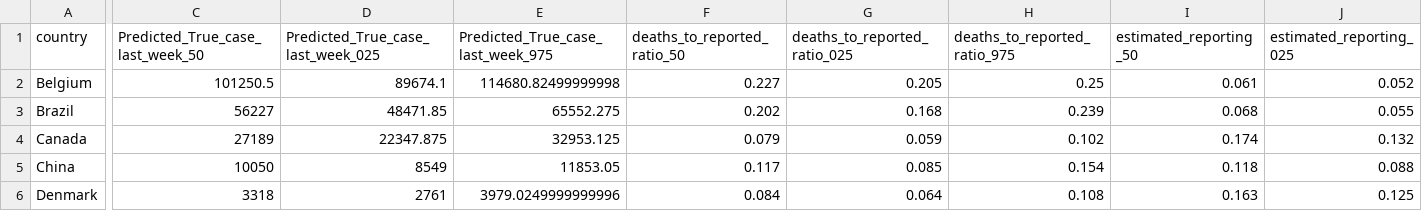
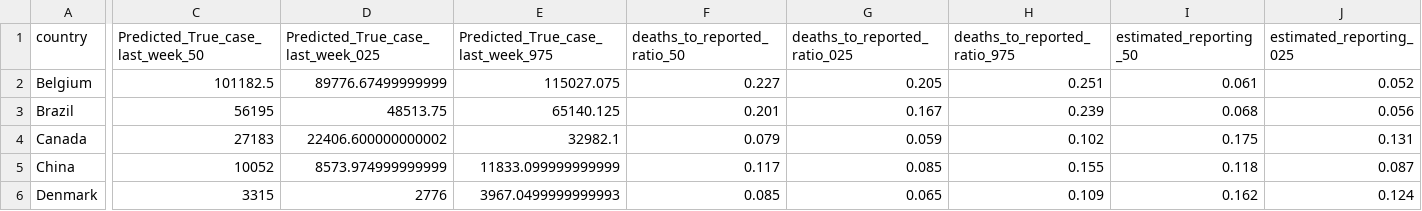
Before and after one commit to sangeetabhatia03/covid19-short-term-forecasts, a CSV file: Team.output/unformatted_summary_DeathToRepoted_14days_2020-03-29.csv, drawn as a sheet; only a part is shown, gaps mark what is left out; the diff covers the shown part only; the diff names each change by its address in the sheet, - before the commit and + after, or states it on an @@ line.

```diff
--- a/Team.output/unformatted_summary_DeathToRepoted_14days_2020-03-29.csv
+++ b/Team.output/unformatted_summary_DeathToRepoted_14days_2020-03-29.csv
-C2 (Predicted_True_case_last_week_50): 101250.5
+C2 (Predicted_True_case_last_week_50): 101182.5
-D2: 89674.1
+D2: 89776.67499999999
-E2: 114680.82499999998
+E2: 115027.075
-H2 (deaths_to_reported_ratio_975): 0.25
+H2 (deaths_to_reported_ratio_975): 0.251
-C3 (Predicted_True_case_last_week_50): 56227
+C3 (Predicted_True_case_last_week_50): 56195
-D3: 48471.85
+D3: 48513.75
-E3: 65552.275
+E3: 65140.125
-F3 (deaths_to_reported_ratio_50): 0.202
+F3 (deaths_to_reported_ratio_50): 0.201
-G3 (deaths_to_reported_ratio_025): 0.168
+G3 (deaths_to_reported_ratio_025): 0.167
-J3 (estimated_reporting_025): 0.055
+J3 (estimated_reporting_025): 0.056
-C4 (Predicted_True_case_last_week_50): 27189
+C4 (Predicted_True_case_last_week_50): 27183
-D4: 22347.875
+D4: 22406.600000000002
-E4: 32953.125
+E4: 32982.1
-I4 (estimated_reporting_50): 0.174
+I4 (estimated_reporting_50): 0.175
-J4 (estimated_reporting_025): 0.132
+J4 (estimated_reporting_025): 0.131
-C5 (Predicted_True_case_last_week_50): 10050
+C5 (Predicted_True_case_last_week_50): 10052
-D5: 8549
+D5: 8573.974999999999
-E5: 11853.05
+E5: 11833.099999999999
-H5 (deaths_to_reported_ratio_975): 0.154
+H5 (deaths_to_reported_ratio_975): 0.155
-J5 (estimated_reporting_025): 0.088
+J5 (estimated_reporting_025): 0.087
-C6 (Predicted_True_case_last_week_50): 3318
+C6 (Predicted_True_case_last_week_50): 3315
-D6: 2761
+D6: 2776
-E6: 3979.0249999999996
+E6: 3967.0499999999993
-F6 (deaths_to_reported_ratio_50): 0.084
+F6 (deaths_to_reported_ratio_50): 0.085
-G6 (deaths_to_reported_ratio_025): 0.064
+G6 (deaths_to_reported_ratio_025): 0.065
-H6 (deaths_to_reported_ratio_975): 0.108
+H6 (deaths_to_reported_ratio_975): 0.109
-I6 (estimated_reporting_50): 0.163
+I6 (estimated_reporting_50): 0.162
-J6 (estimated_reporting_025): 0.125
+J6 (estimated_reporting_025): 0.124
```
Also changed, not shown: 77 edited cells elsewhere in this file, Team.output/summary_DeathToRepoted_14days_2020-03-29.csv, Team.output/summary_DeathToRepoted_14days_2020-04-05.csv, 21 other files.
